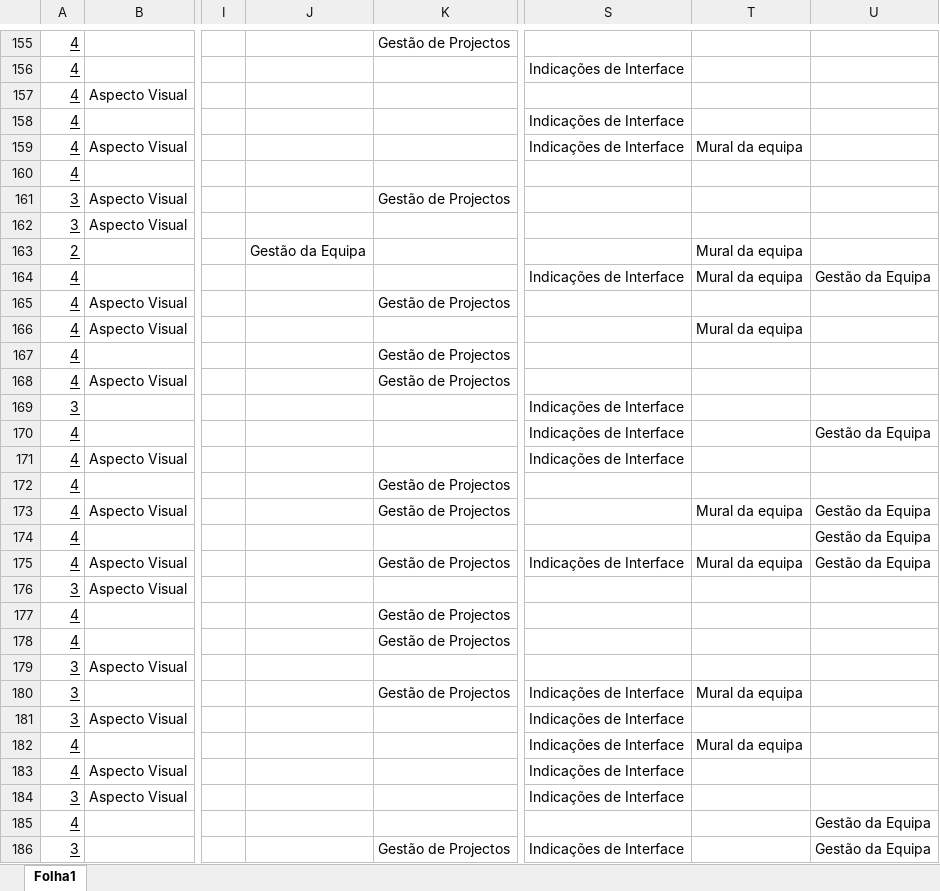
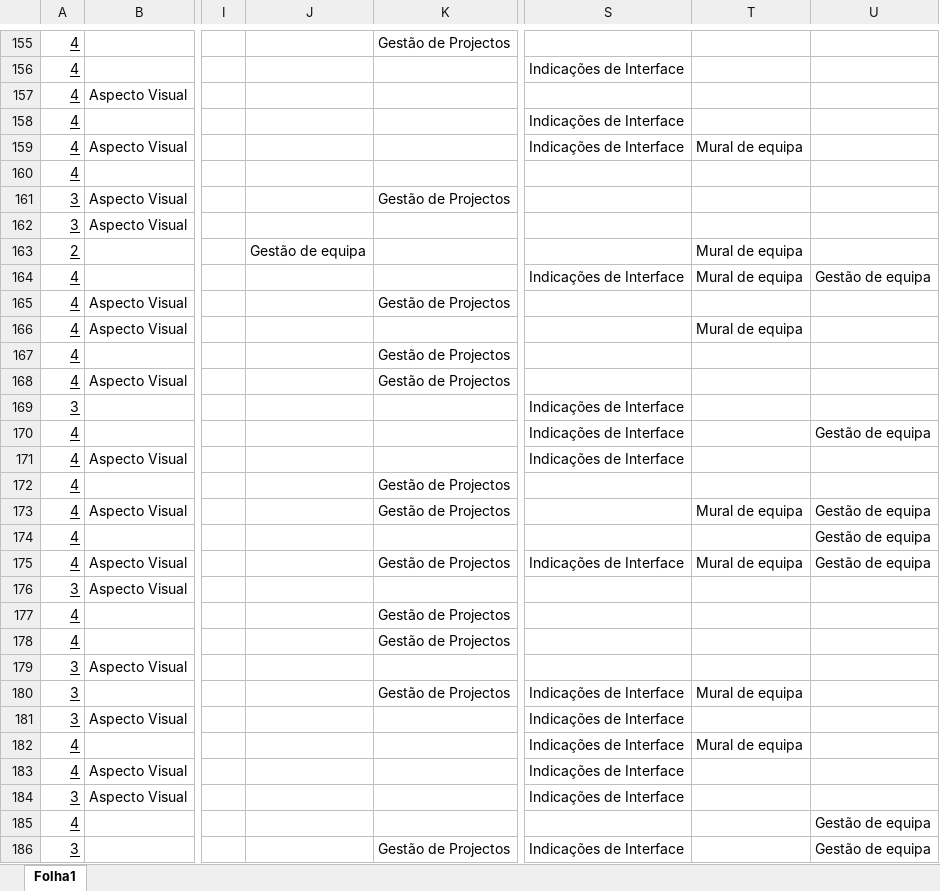
Before and after one commit to DSWorkPortugal/MscThesisFernando, an Excel workbook: Data/Ano20162017.xlsx, sheet Folha1, drawn as a sheet; only a part is shown, gaps mark what is left out; values as stored, in another font and other column widths than the file's, no borders; the diff covers the shown part only; the diff names each change by its address in the sheet, - before the commit and + after, or states it on an @@ line.

```diff
--- a/Data/Ano20162017.xlsx (sheet Folha1)
+++ b/Data/Ano20162017.xlsx (sheet Folha1)
-T159: Mural da equipa
+T159: Mural de equipa
-J163: Gestão da Equipa
+J163: Gestão de equipa
-T163:T164: Mural da equipa
+T163:T164: Mural de equipa
-U164: Gestão da Equipa
+U164: Gestão de equipa
-T166: Mural da equipa
+T166: Mural de equipa
-U170: Gestão da Equipa
+U170: Gestão de equipa
-T173: Mural da equipa
+T173: Mural de equipa
-U173:U175: Gestão da Equipa
+U173:U175: Gestão de equipa
-T175: Mural da equipa
+T175: Mural de equipa
-T180: Mural da equipa
+T180: Mural de equipa
-T182: Mural da equipa
+T182: Mural de equipa
-U185:U186: Gestão da Equipa
+U185:U186: Gestão de equipa
```
Also changed, not shown: 259 edited cells and cell formats elsewhere in this sheet, Data/Ano20142015.xlsx, Data/Ano20152016.xlsx, 11 other files.
